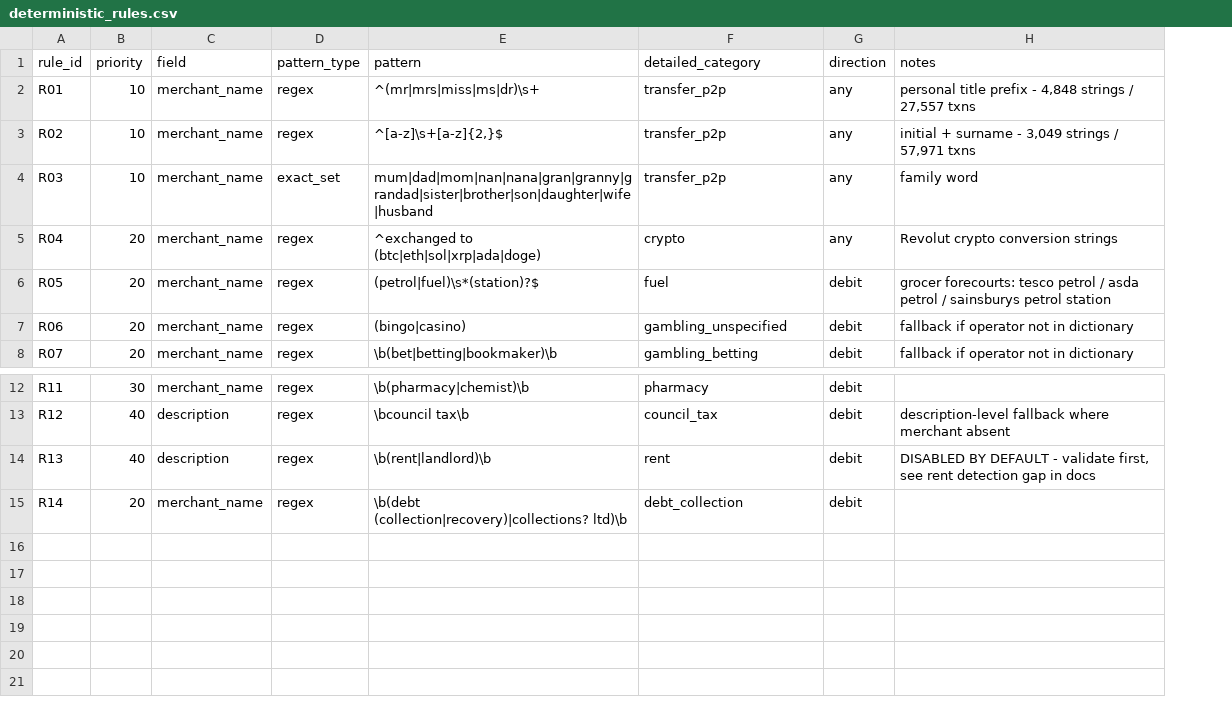
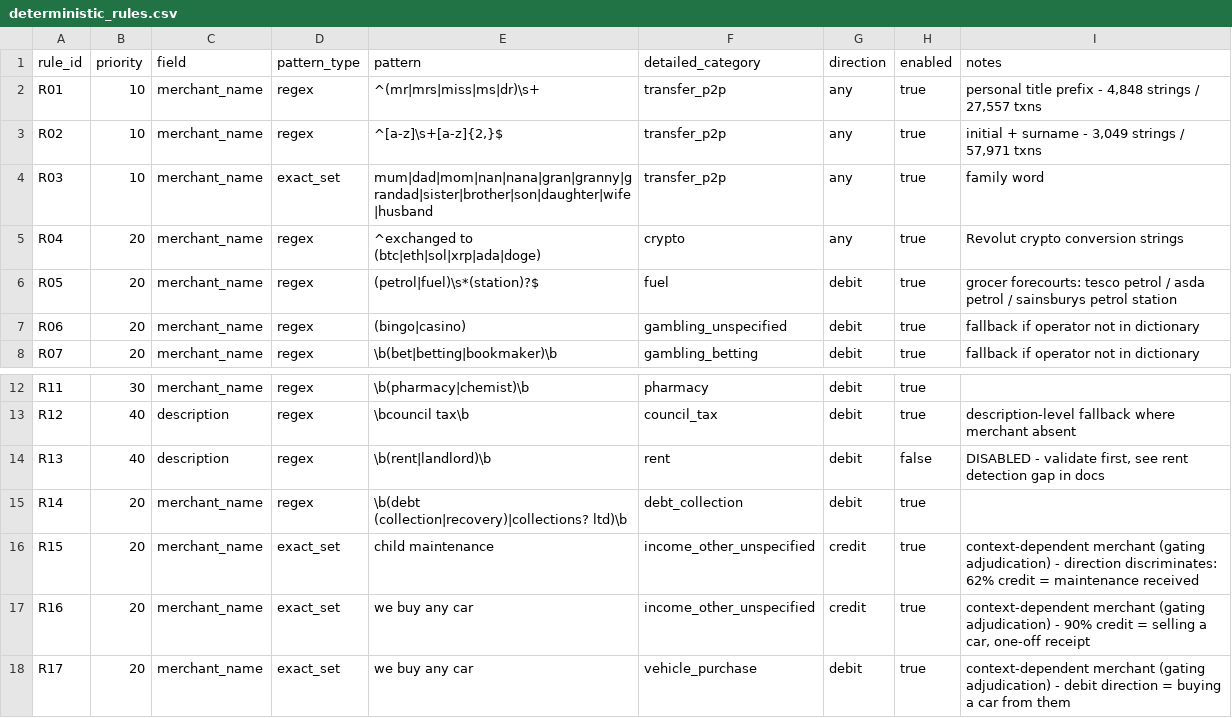
Before and after one commit to JoinRaylo/raylo-transaction-categorisation, a CSV file: taxonomy/rules/deterministic_rules.csv, drawn as a sheet; only a part is shown, gaps mark what is left out; addresses are those after the commit; the diff names each change by its address in the sheet, - before the commit and + after, or states it on an @@ line.

```diff
--- a/taxonomy/rules/deterministic_rules.csv
+++ b/taxonomy/rules/deterministic_rules.csv
+column H (enabled), rows 2-8: all true; rows 12-15: true | true | false | true
-I14 (notes): DISABLED BY DEFAULT - validate…
+I14 (notes): DISABLED - validate…
+row 16: R15 | 20 | merchant_name | exact_set | child maintenance | income_other_unspecified | credit | true | context-dependent merchant (gating adjudication) - direction discriminates: 62% credit = maintenance received
+row 17: R16 | 20 | merchant_name | exact_set | we buy any car | income_other_unspecified | credit | true | context-dependent merchant (gating adjudication) - 90% credit = selling a car, one-off receipt
+row 18: R17 | 20 | merchant_name | exact_set | we buy any car | vehicle_purchase | debit | true | context-dependent merchant (gating adjudication) - debit direction = buying a car from them
```
Also changed, not shown: 6 other files.
